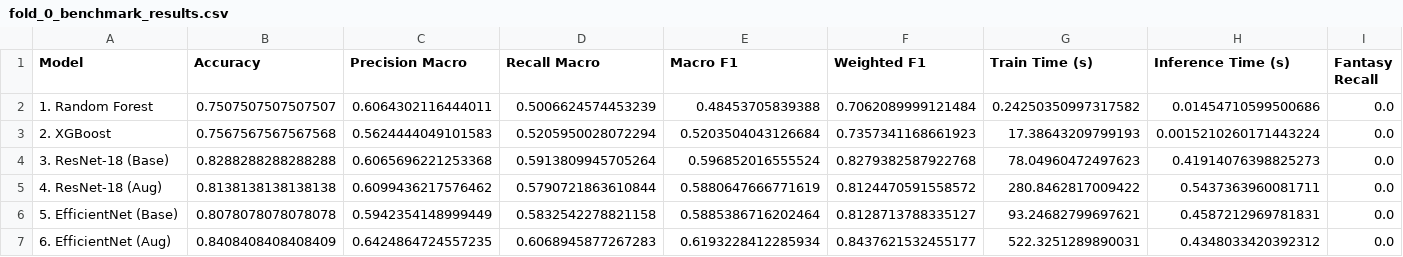
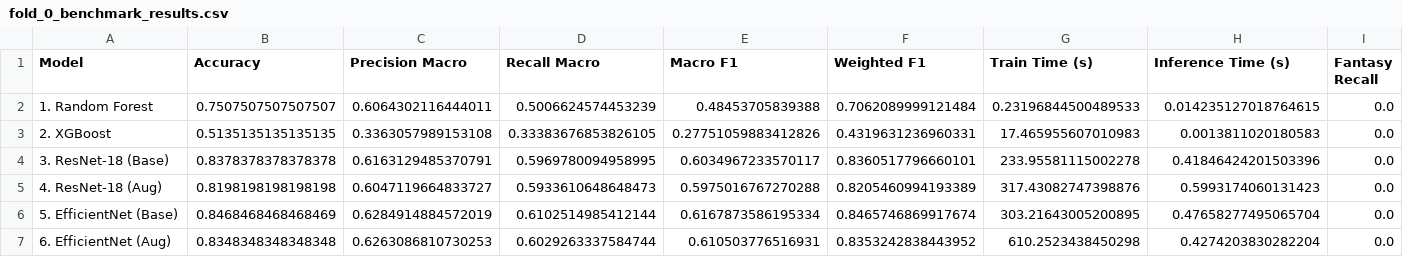
Before and after one commit to AI-Unicamp/AI4Museums_tipografia, a CSV file: results/fold_0_benchmark_results.csv, drawn as a sheet.

Commit message:
add all model reports

```diff
--- a/results/fold_0_benchmark_results.csv
+++ b/results/fold_0_benchmark_results.csv
@@ -1,7 +1,7 @@
 Model,Accuracy,Precision Macro,Recall Macro,Macro F1,Weighted F1,Train Time (s),Inference Time (s),Fantasy Recall
-1. Random Forest,0.7507507507507507,0.6064302116444011,0.5006624574453239,0.48453705839388,0.7062089999121484,0.24250350997317582,0.01454710599500686,0.0
-2. XGBoost,0.7567567567567568,0.5624444049101583,0.5205950028072294,0.5203504043126684,0.7357341168661923,17.38643209799193,0.0015210260171443224,0.0
-3. ResNet-18 (Base),0.8288288288288288,0.6065696221253368,0.5913809945705264,0.596852016555524,0.8279382587922768,78.04960472497623,0.41914076398825273,0.0
-4. ResNet-18 (Aug),0.8138138138138138,0.6099436217576462,0.5790721863610844,0.5880647666771619,0.8124470591558572,280.8462817009422,0.5437363960081711,0.0
-5. EfficientNet (Base),0.8078078078078078,0.5942354148999449,0.5832542278821158,0.5885386716202464,0.8128713788335127,93.24682799697621,0.4587212969781831,0.0
-6. EfficientNet (Aug),0.8408408408408409,0.6424864724557235,0.6068945877267283,0.6193228412285934,0.8437621532455177,522.3251289890031,0.4348033420392312,0.0
+1. Random Forest,0.7507507507507507,0.6064302116444011,0.5006624574453239,0.48453705839388,0.7062089999121484,0.23196844500489533,0.014235127018764615,0.0
+2. XGBoost,0.5135135135135135,0.3363057989153108,0.33383676853826105,0.27751059883412826,0.4319631236960331,17.465955607010983,0.0013811020180583,0.0
+3. ResNet-18 (Base),0.8378378378378378,0.6163129485370791,0.5969780094958995,0.6034967233570117,0.8360517796660101,233.95581115002278,0.41846424201503396,0.0
+4. ResNet-18 (Aug),0.8198198198198198,0.6047119664833727,0.5933610648648473,0.5975016767270288,0.8205460994193389,317.43082747398876,0.5993174060131423,0.0
+5. EfficientNet (Base),0.8468468468468469,0.6284914884572019,0.6102514985412144,0.6167873586195334,0.8465746869917674,303.21643005200895,0.47658277495065704,0.0
+6. EfficientNet (Aug),0.8348348348348348,0.6263086810730253,0.6029263337584744,0.610503776516931,0.8353242838443952,610.2523438450298,0.4274203830282204,0.0
```
Also changed, not shown: results/fold_0_3_ResNet_18_Base_classification_report.csv, results/fold_0_4_ResNet_18_Aug_classification_report.csv, 42 other files.
